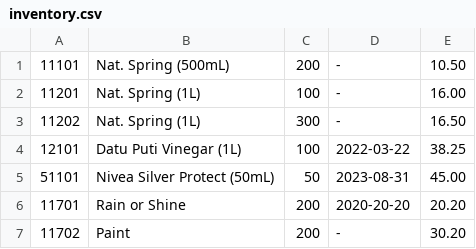
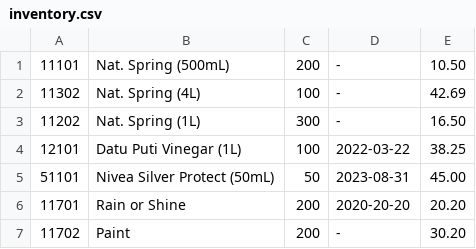
Before and after one commit to Iyesu/Mini_Project, a CSV file: inventory.csv, drawn as a sheet.

```diff
--- a/inventory.csv
+++ b/inventory.csv
@@ -1,3 +1,3 @@
 "11101","Nat. Spring (500mL)","200","-","10.50"
-"11201","Nat. Spring (1L)","100","-","16.00"
+"11302","Nat. Spring (4L)","100","-","42.69"
 "11202","Nat. Spring (1L)","300","-","16.50"
```
Also changed, not shown: 4 other files.
